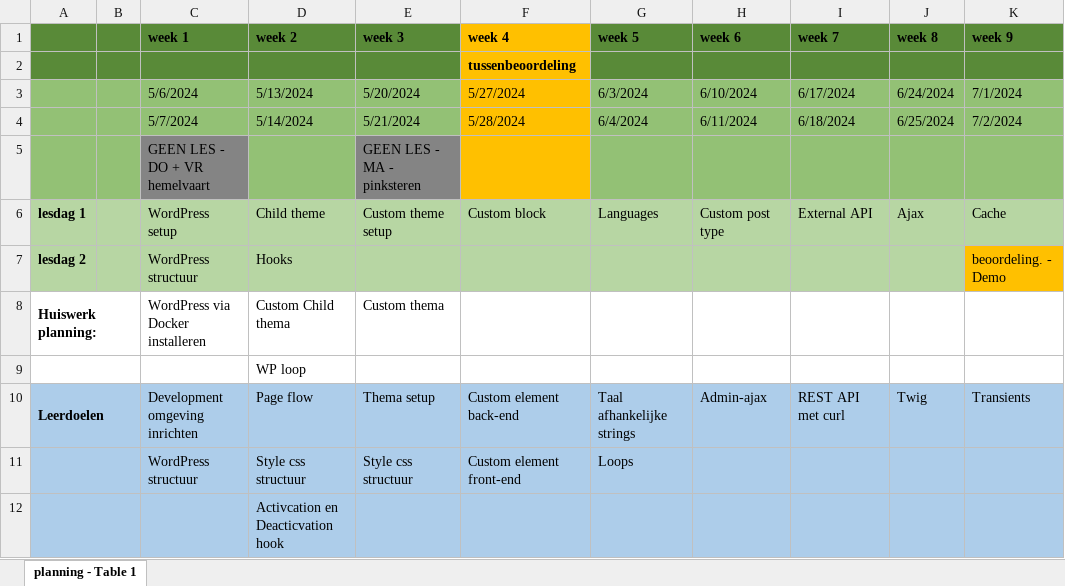
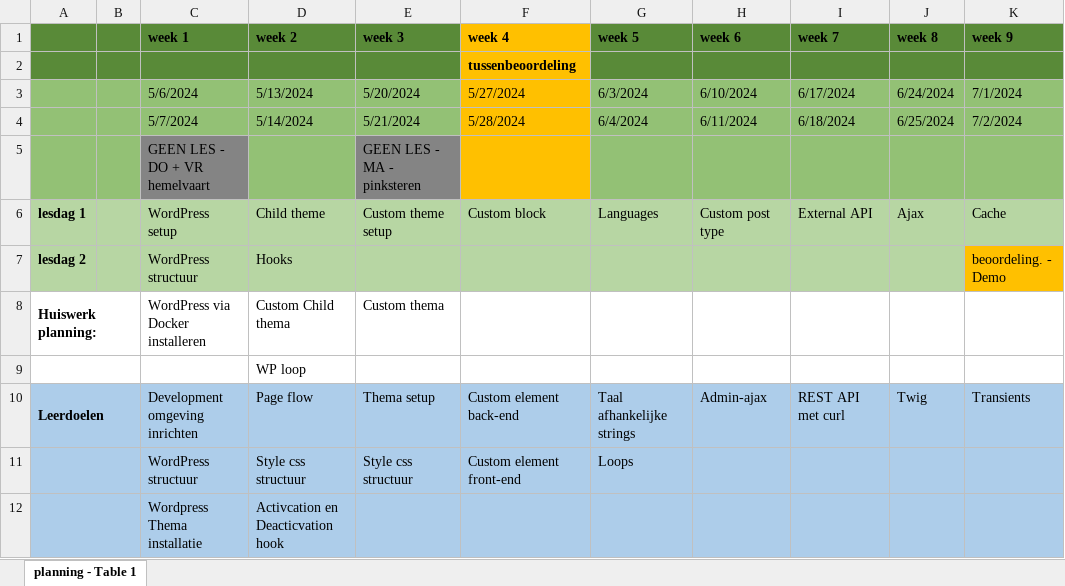
Before and after one commit to jheidebrink-ma/m8prog_opdrachtensite, an Excel workbook: M8 prog Planning.xlsx, sheet planning - Table 1, drawn as a sheet; only a part is shown; values as stored, in another font and other column widths than the file's, no borders; the diff names each change by its address in the sheet, - before the commit and + after, or states it on an @@ line.

```diff
--- a/M8 prog Planning.xlsx (sheet planning - Table 1)
+++ b/M8 prog Planning.xlsx (sheet planning - Table 1)
-C12 (week 1): (empty)
+C12 (week 1): Wordpress Thema installatie
```
Also changed, not shown: 10 other files.
